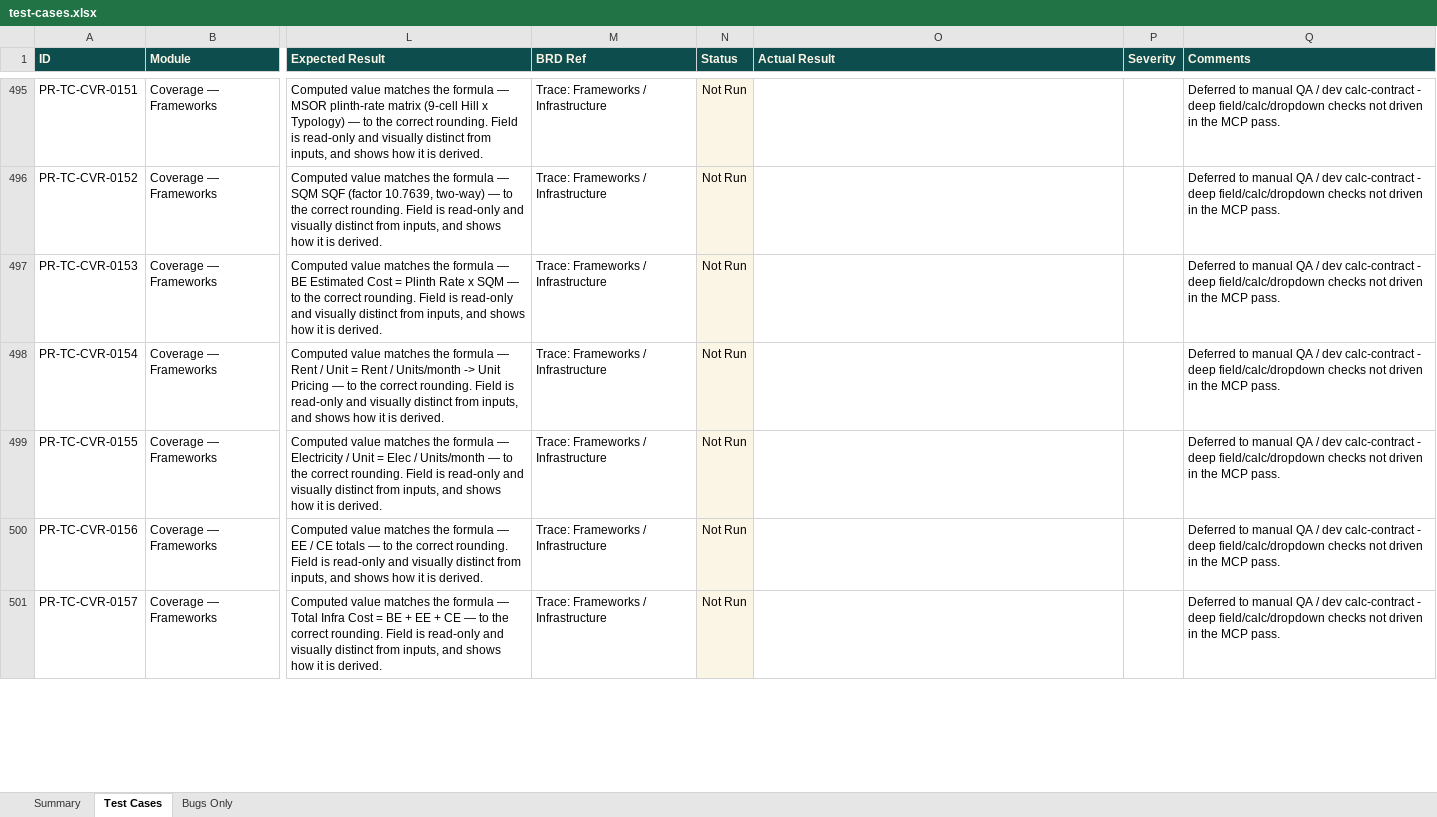
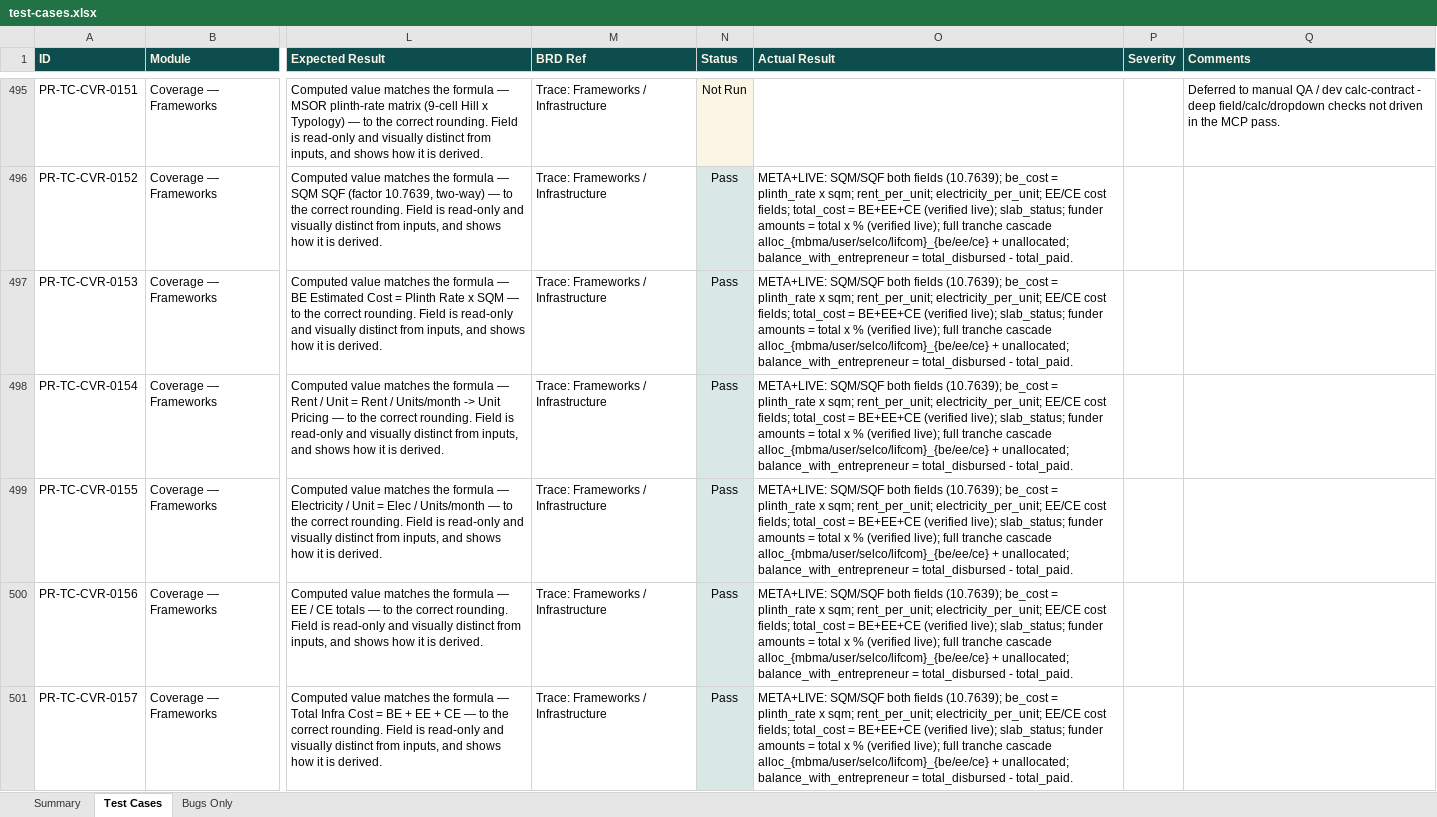
Before and after one commit to SamarthPaul/Prime-Documents, an Excel workbook: test-cases.xlsx, sheet Test Cases, drawn as a sheet; only a part is shown, gaps mark what is left out; values as stored, in another font and other column widths than the file's, no borders; the diff covers the shown part only; the diff names each change by its address in the sheet, - before the commit and + after, or states it on an @@ line.

```diff
--- a/test-cases.xlsx (sheet Test Cases)
+++ b/test-cases.xlsx (sheet Test Cases)
-N496:N501 (Status): Not Run
+N496:N501 (Status): Pass
-N496:N501 fill: #FBF5E5
+N496:N501 fill: #D9E8E5
-O496:O501 (Actual Result): (empty)
+O496:O501 (Actual Result): META+LIVE: SQM/SQF both fields (10.7639); be_cost = plinth_rate x sqm; rent_per_unit; electricity_per_unit; EE/CE cost fields; total_cost = BE+EE+CE (verified live); slab_status; funder amounts = total x % (verified live); full tranche cascade alloc_{mbma/user/selco/lifcom}_{be/ee/ce} + unallocated; balance_with_entrepreneur = total_disbursed - total_paid.
-Q496:Q501 (Comments): Deferred to manual QA / dev calc-contract - deep field/calc/dropdown checks not driven in the MCP pass.
+Q496:Q501 (Comments): (empty)
```
Also changed, not shown: 79 edited cells and cell formats elsewhere in this sheet, sheet Summary, Prime_Rural_Bug_Tracker_updated.xlsx.
